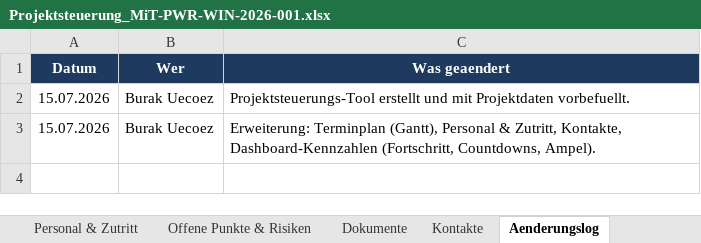
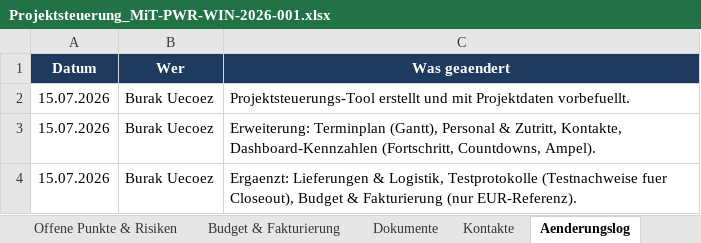
Before and after one commit to Ghostburaq/Burak, an Excel workbook: Projektsteuerung_MiT-PWR-WIN-2026-001.xlsx, sheet Aenderungslog, drawn as a sheet; values as stored, in another font and other column widths than the file's, no borders; table styles not drawn; the diff names each change by its address in the sheet, - before the commit and + after, or states it on an @@ line.

```diff
--- a/Projektsteuerung_MiT-PWR-WIN-2026-001.xlsx (sheet Aenderungslog)
+++ b/Projektsteuerung_MiT-PWR-WIN-2026-001.xlsx (sheet Aenderungslog)
+sheet tab: Budget & Fakturierung
+row 4: 15.07.2026 | Burak Uecoez | Ergaenzt: Lieferungen & Logistik, Testprotokolle (Testnachweise fuer Closeout), Budget & Fakturierung (nur EUR-Referenz).
```
Also changed, not shown: sheet Dashboard, other sheet tabs, 1 other file.
